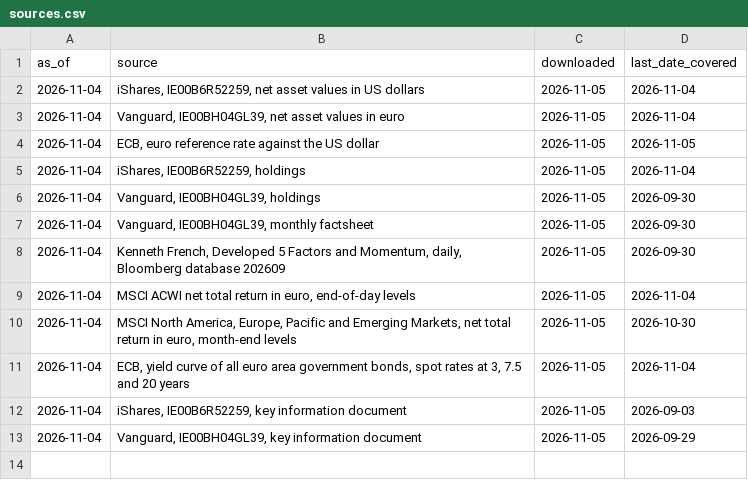
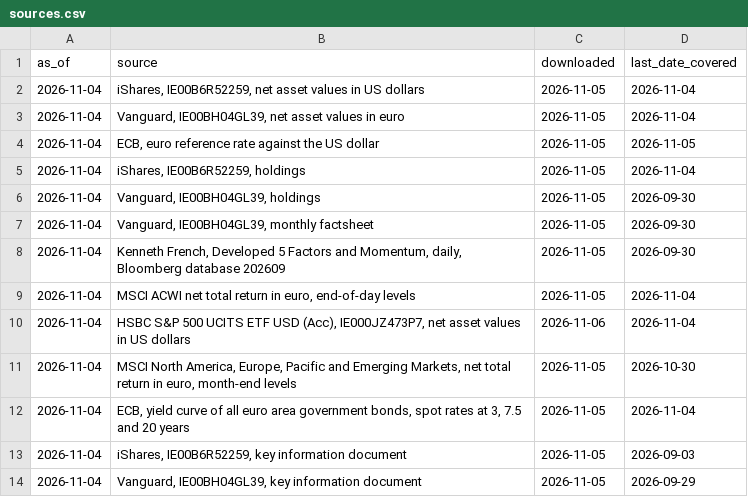
Before and after one commit to ochofer/rules-based-portfolio, a CSV file: outputs/sources.csv, drawn as a sheet; the diff names each change by its address in the sheet, - before the commit and + after, or states it on an @@ line.

```diff
--- a/outputs/sources.csv
+++ b/outputs/sources.csv
+row 10: 2026-11-04 | HSBC S&P 500 UCITS ETF USD (Acc), IE000JZ473P7, net asset values in US dollars | 2026-11-06 | 2026-11-04
```
Also changed, not shown: outputs/portfolio_daily.csv, 12 other files.
